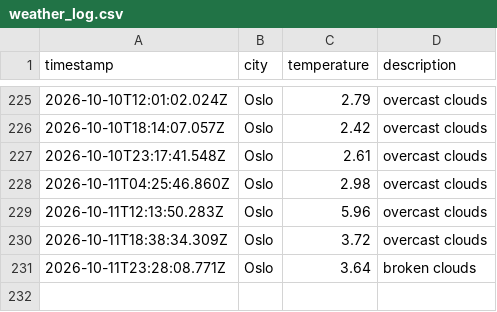
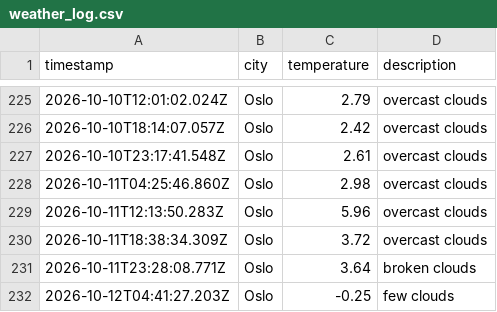
Before and after one commit to moniafavaro/weather_data_ops, a CSV file: data/weather_log.csv, drawn as a sheet; only a part is shown, gaps mark what is left out.

```diff
--- a/data/weather_log.csv
+++ b/data/weather_log.csv
@@ -231 +231,2 @@ timestamp,city,temperature,description
 2026-10-11T23:28:08.771Z,Oslo,3.64,broken clouds
+2026-10-12T04:41:27.203Z,Oslo,-0.25,few clouds
```
Also changed, not shown: 1 other file.
